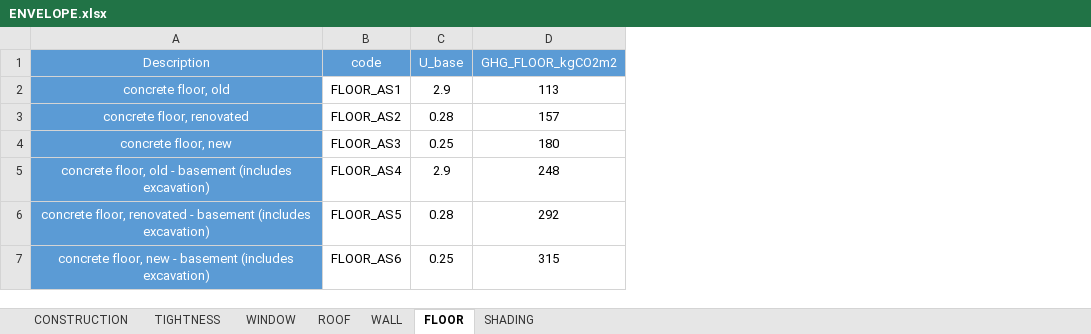
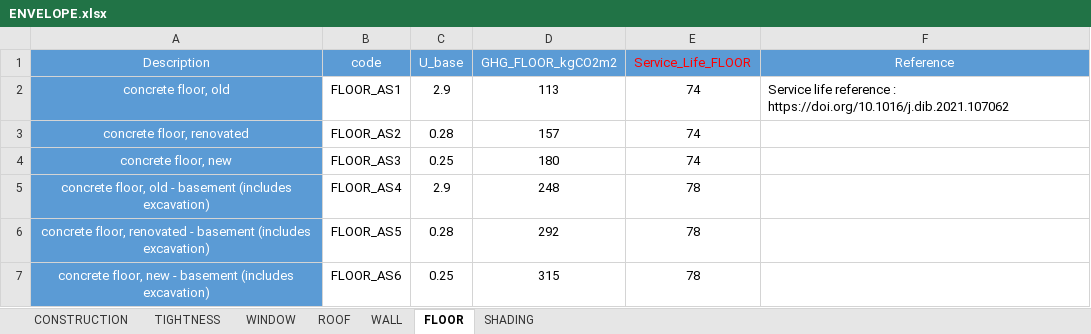
Before and after one commit to architecture-building-systems/CityEnergyAnalyst, an Excel workbook: cea/databases/CH/assemblies/ENVELOPE.xlsx, sheet FLOOR, drawn as a sheet; values as stored, in another font and other column widths than the file's, no borders; the diff names each change by its address in the sheet, - before the commit and + after, or states it on an @@ line.

```diff
--- a/cea/databases/CH/assemblies/ENVELOPE.xlsx (sheet FLOOR)
+++ b/cea/databases/CH/assemblies/ENVELOPE.xlsx (sheet FLOOR)
+column E (Service_Life_FLOOR), rows 2-7: 74 | 74 | 74 | 78 | 78 | 78
+column F (Reference), row 2: Service life reference : https://doi.org/10.1016/j.dib.2021.107062
```
Also changed, not shown: sheet ROOF, sheet WALL, sheet WINDOW, cea/databases/CH/components/CONVERSION.xlsx, cea/databases/CH/components/FEEDSTOCKS.xlsx, 5 other files.
